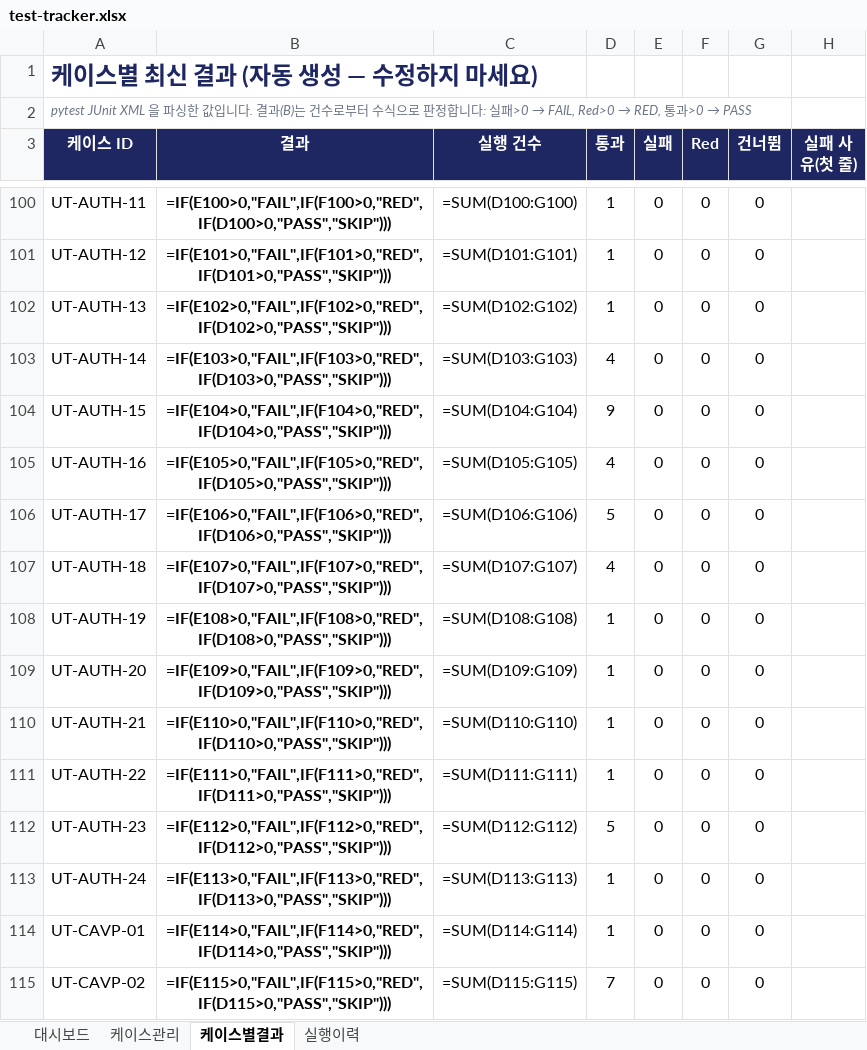
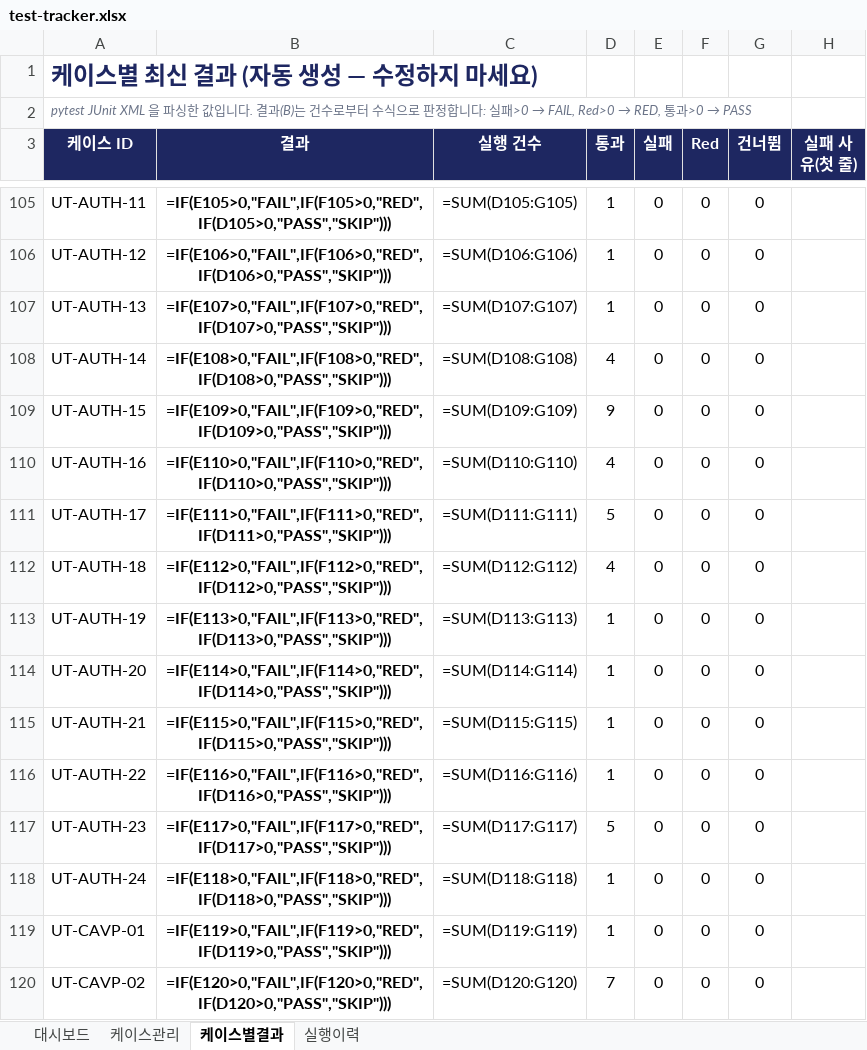
Before and after one commit to NotZZu/WebFrameworkProject, an Excel workbook: assets/tracker/test-tracker.xlsx, sheet 케이스별결과, drawn as a sheet; only a part is shown, gaps mark what is left out; values as stored, in another font and other column widths than the file's, no borders; formulas without a stored value are shown as written; conditional formats not drawn; addresses are those after the commit; the diff covers the shown part only; the diff names each change by its address in the sheet, - before the commit and + after, or states it on an @@ line.

```diff
--- a/assets/tracker/test-tracker.xlsx (sheet 케이스별결과)
+++ b/assets/tracker/test-tracker.xlsx (sheet 케이스별결과)
-B105 (결과): =IF(E100>0,"FAIL",IF(F100>0,"RED",IF(D100>0,"PASS","SKIP")))
+B105 (결과): =IF(E105>0,"FAIL",IF(F105>0,"RED",IF(D105>0,"PASS","SKIP")))
-C105 (실행 건수): =SUM(D100:G100)
+C105 (실행 건수): =SUM(D105:G105)
-B106 (결과): =IF(E101>0,"FAIL",IF(F101>0,"RED",IF(D101>0,"PASS","SKIP")))
+B106 (결과): =IF(E106>0,"FAIL",IF(F106>0,"RED",IF(D106>0,"PASS","SKIP")))
-C106 (실행 건수): =SUM(D101:G101)
+C106 (실행 건수): =SUM(D106:G106)
-B107 (결과): =IF(E102>0,"FAIL",IF(F102>0,"RED",IF(D102>0,"PASS","SKIP")))
+B107 (결과): =IF(E107>0,"FAIL",IF(F107>0,"RED",IF(D107>0,"PASS","SKIP")))
-C107 (실행 건수): =SUM(D102:G102)
+C107 (실행 건수): =SUM(D107:G107)
-B108 (결과): =IF(E103>0,"FAIL",IF(F103>0,"RED",IF(D103>0,"PASS","SKIP")))
+B108 (결과): =IF(E108>0,"FAIL",IF(F108>0,"RED",IF(D108>0,"PASS","SKIP")))
-C108 (실행 건수): =SUM(D103:G103)
+C108 (실행 건수): =SUM(D108:G108)
-B109 (결과): =IF(E104>0,"FAIL",IF(F104>0,"RED",IF(D104>0,"PASS","SKIP")))
+B109 (결과): =IF(E109>0,"FAIL",IF(F109>0,"RED",IF(D109>0,"PASS","SKIP")))
-C109 (실행 건수): =SUM(D104:G104)
+C109 (실행 건수): =SUM(D109:G109)
-B110 (결과): =IF(E105>0,"FAIL",IF(F105>0,"RED",IF(D105>0,"PASS","SKIP")))
+B110 (결과): =IF(E110>0,"FAIL",IF(F110>0,"RED",IF(D110>0,"PASS","SKIP")))
-C110 (실행 건수): =SUM(D105:G105)
+C110 (실행 건수): =SUM(D110:G110)
-B111 (결과): =IF(E106>0,"FAIL",IF(F106>0,"RED",IF(D106>0,"PASS","SKIP")))
+B111 (결과): =IF(E111>0,"FAIL",IF(F111>0,"RED",IF(D111>0,"PASS","SKIP")))
-C111 (실행 건수): =SUM(D106:G106)
+C111 (실행 건수): =SUM(D111:G111)
-B112 (결과): =IF(E107>0,"FAIL",IF(F107>0,"RED",IF(D107>0,"PASS","SKIP")))
+B112 (결과): =IF(E112>0,"FAIL",IF(F112>0,"RED",IF(D112>0,"PASS","SKIP")))
-C112 (실행 건수): =SUM(D107:G107)
+C112 (실행 건수): =SUM(D112:G112)
-B113 (결과): =IF(E108>0,"FAIL",IF(F108>0,"RED",IF(D108>0,"PASS","SKIP")))
+B113 (결과): =IF(E113>0,"FAIL",IF(F113>0,"RED",IF(D113>0,"PASS","SKIP")))
-C113 (실행 건수): =SUM(D108:G108)
+C113 (실행 건수): =SUM(D113:G113)
-B114 (결과): =IF(E109>0,"FAIL",IF(F109>0,"RED",IF(D109>0,"PASS","SKIP")))
+B114 (결과): =IF(E114>0,"FAIL",IF(F114>0,"RED",IF(D114>0,"PASS","SKIP")))
-C114 (실행 건수): =SUM(D109:G109)
+C114 (실행 건수): =SUM(D114:G114)
-B115 (결과): =IF(E110>0,"FAIL",IF(F110>0,"RED",IF(D110>0,"PASS","SKIP")))
+B115 (결과): =IF(E115>0,"FAIL",IF(F115>0,"RED",IF(D115>0,"PASS","SKIP")))
-C115 (실행 건수): =SUM(D110:G110)
+C115 (실행 건수): =SUM(D115:G115)
-B116 (결과): =IF(E111>0,"FAIL",IF(F111>0,"RED",IF(D111>0,"PASS","SKIP")))
+B116 (결과): =IF(E116>0,"FAIL",IF(F116>0,"RED",IF(D116>0,"PASS","SKIP")))
-C116 (실행 건수): =SUM(D111:G111)
+C116 (실행 건수): =SUM(D116:G116)
-B117 (결과): =IF(E112>0,"FAIL",IF(F112>0,"RED",IF(D112>0,"PASS","SKIP")))
+B117 (결과): =IF(E117>0,"FAIL",IF(F117>0,"RED",IF(D117>0,"PASS","SKIP")))
-C117 (실행 건수): =SUM(D112:G112)
+C117 (실행 건수): =SUM(D117:G117)
-B118 (결과): =IF(E113>0,"FAIL",IF(F113>0,"RED",IF(D113>0,"PASS","SKIP")))
+B118 (결과): =IF(E118>0,"FAIL",IF(F118>0,"RED",IF(D118>0,"PASS","SKIP")))
-C118 (실행 건수): =SUM(D113:G113)
+C118 (실행 건수): =SUM(D118:G118)
-B119 (결과): =IF(E114>0,"FAIL",IF(F114>0,"RED",IF(D114>0,"PASS","SKIP")))
+B119 (결과): =IF(E119>0,"FAIL",IF(F119>0,"RED",IF(D119>0,"PASS","SKIP")))
-C119 (실행 건수): =SUM(D114:G114)
+C119 (실행 건수): =SUM(D119:G119)
-B120 (결과): =IF(E115>0,"FAIL",IF(F115>0,"RED",IF(D115>0,"PASS","SKIP")))
+B120 (결과): =IF(E120>0,"FAIL",IF(F120>0,"RED",IF(D120>0,"PASS","SKIP")))
-C120 (실행 건수): =SUM(D115:G115)
+C120 (실행 건수): =SUM(D120:G120)
```
Also changed, not shown: 5 added rows and 196 edited cells elsewhere in this sheet, sheet 케이스관리, sheet 실행이력, charts or pictures, webservice/tracker/테스트관리.xlsx, 1 other file.
